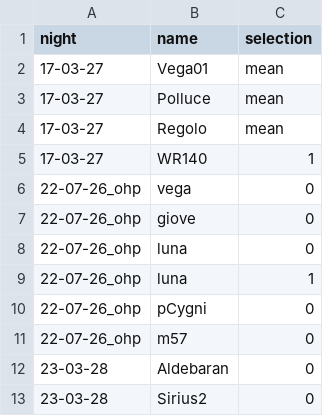
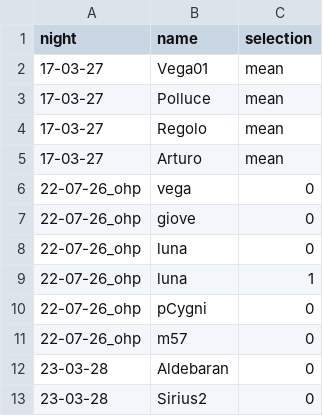
Before and after one commit to 00-berni/proj_3, a CSV file: data_files/targets.csv, drawn as a sheet.

Commit message:
Add Arturo

```diff
--- a/data_files/targets.csv
+++ b/data_files/targets.csv
@@ -4,3 +4,3 @@ night,name,selection
 17-03-27,Regolo,mean
-17-03-27,WR140,1
+17-03-27,Arturo,mean
 22-07-26_ohp,vega,0
```
